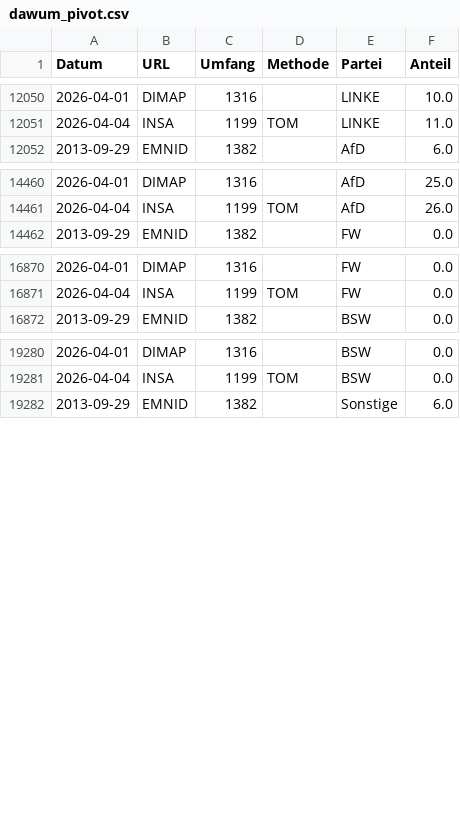
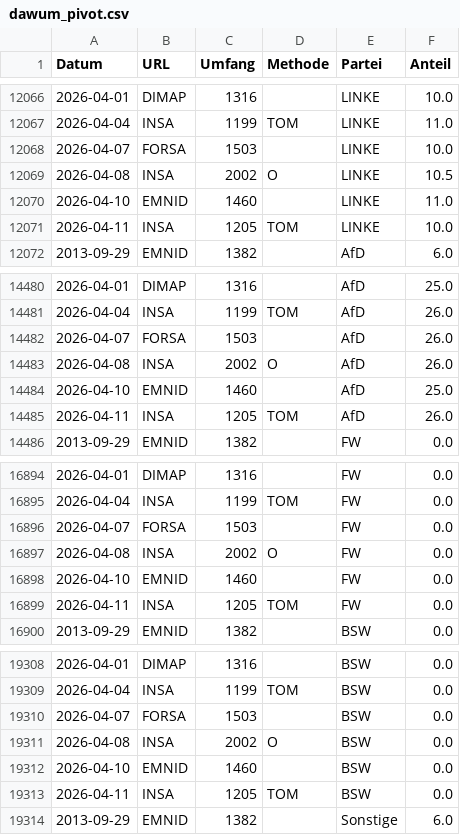
Before and after one commit to thomascamminady/dawum-crawl, a CSV file: data/dawum_pivot.csv, drawn as a sheet; only a part is shown, gaps mark what is left out; the diff covers the shown part only.

```diff
--- a/data/dawum_pivot.csv
+++ b/data/dawum_pivot.csv
@@ -12051,2 +12067,6 @@ Datum,URL,Umfang,Methode,Partei,Anteil
 2026-04-04,INSA,1199,TOM,LINKE,11.0
+2026-04-07,FORSA,1503,"",LINKE,10.0
+2026-04-08,INSA,2002,O,LINKE,10.5
+2026-04-10,EMNID,1460,"",LINKE,11.0
+2026-04-11,INSA,1205,TOM,LINKE,10.0
 2013-09-29,EMNID,1382,"",AfD,6.0
@@ -14461,2 +14481,6 @@ Datum,URL,Umfang,Methode,Partei,Anteil
 2026-04-04,INSA,1199,TOM,AfD,26.0
+2026-04-07,FORSA,1503,"",AfD,26.0
+2026-04-08,INSA,2002,O,AfD,26.0
+2026-04-10,EMNID,1460,"",AfD,25.0
+2026-04-11,INSA,1205,TOM,AfD,26.0
 2013-09-29,EMNID,1382,"",FW,0.0
@@ -16871,2 +16895,6 @@ Datum,URL,Umfang,Methode,Partei,Anteil
 2026-04-04,INSA,1199,TOM,FW,0.0
+2026-04-07,FORSA,1503,"",FW,0.0
+2026-04-08,INSA,2002,O,FW,0.0
+2026-04-10,EMNID,1460,"",FW,0.0
+2026-04-11,INSA,1205,TOM,FW,0.0
 2013-09-29,EMNID,1382,"",BSW,0.0
@@ -19281,2 +19309,6 @@ Datum,URL,Umfang,Methode,Partei,Anteil
 2026-04-04,INSA,1199,TOM,BSW,0.0
+2026-04-07,FORSA,1503,"",BSW,0.0
+2026-04-08,INSA,2002,O,BSW,0.0
+2026-04-10,EMNID,1460,"",BSW,0.0
+2026-04-11,INSA,1205,TOM,BSW,0.0
 2013-09-29,EMNID,1382,"",Sonstige,6.0
```
Also changed, not shown: 20 added rows elsewhere in this file, data/dawum.csv, 1 other file.
